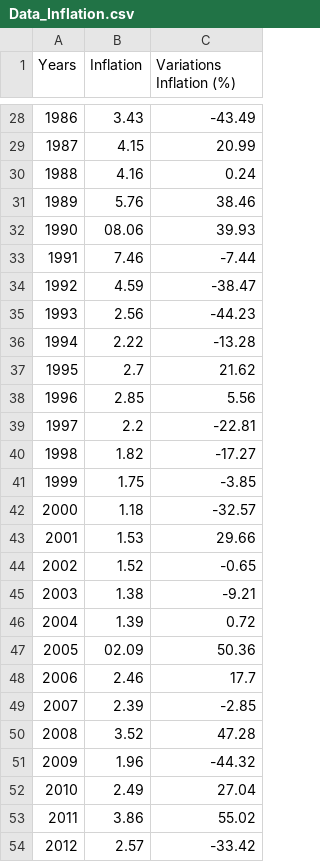
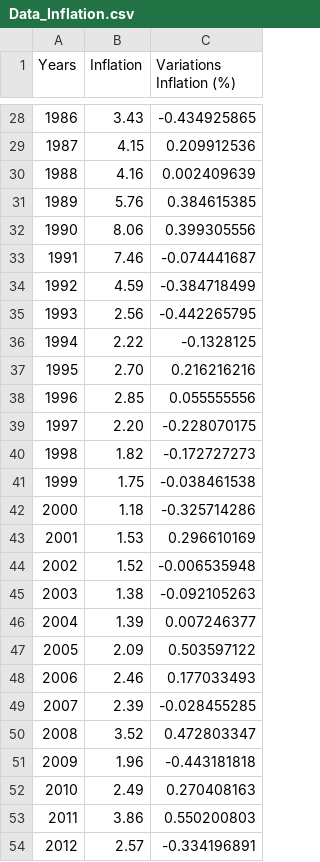
Before and after one commit to Rahima-web/PPE_R.E.S, a CSV file: Data_Inflation.csv, drawn as a sheet; only a part is shown, gaps mark what is left out; the diff covers the shown part only.

Commit message:
Update Data_Inflation.csv

```diff
--- a/Data_Inflation.csv
+++ b/Data_Inflation.csv
@@ -28,27 +28,27 @@ Years,Inflation,Variations Inflation (%)
-1986,3.43,-43.49
-1987,4.15,20.99
-1988,4.16,0.24
-1989,5.76,38.46
-1990,08.06,39.93
-1991,7.46,-7.44
-1992,4.59,-38.47
-1993,2.56,-44.23
-1994,2.22,-13.28
-1995,2.7,21.62
-1996,2.85,5.56
-1997,2.2,-22.81
-1998,1.82,-17.27
-1999,1.75,-3.85
-2000,1.18,-32.57
-2001,1.53,29.66
-2002,1.52,-0.65
-2003,1.38,-9.21
-2004,1.39,0.72
-2005,02.09,50.36
-2006,2.46,17.7
-2007,2.39,-2.85
-2008,3.52,47.28
-2009,1.96,-44.32
-2010,2.49,27.04
-2011,3.86,55.02
-2012,2.57,-33.42
+1986,3.43,-0.434925865
+1987,4.15,0.209912536
+1988,4.16,0.002409639
+1989,5.76,0.384615385
+1990,8.06,0.399305556
+1991,7.46,-0.074441687
+1992,4.59,-0.384718499
+1993,2.56,-0.442265795
+1994,2.22,-0.1328125
+1995,2.70,0.216216216
+1996,2.85,0.055555556
+1997,2.20,-0.228070175
+1998,1.82,-0.172727273
+1999,1.75,-0.038461538
+2000,1.18,-0.325714286
+2001,1.53,0.296610169
+2002,1.52,-0.006535948
+2003,1.38,-0.092105263
+2004,1.39,0.007246377
+2005,2.09,0.503597122
+2006,2.46,0.177033493
+2007,2.39,-0.028455285
+2008,3.52,0.472803347
+2009,1.96,-0.443181818
+2010,2.49,0.270408163
+2011,3.86,0.550200803
+2012,2.57,-0.334196891
```
Also changed, not shown: 39 edited cells elsewhere in this file.
